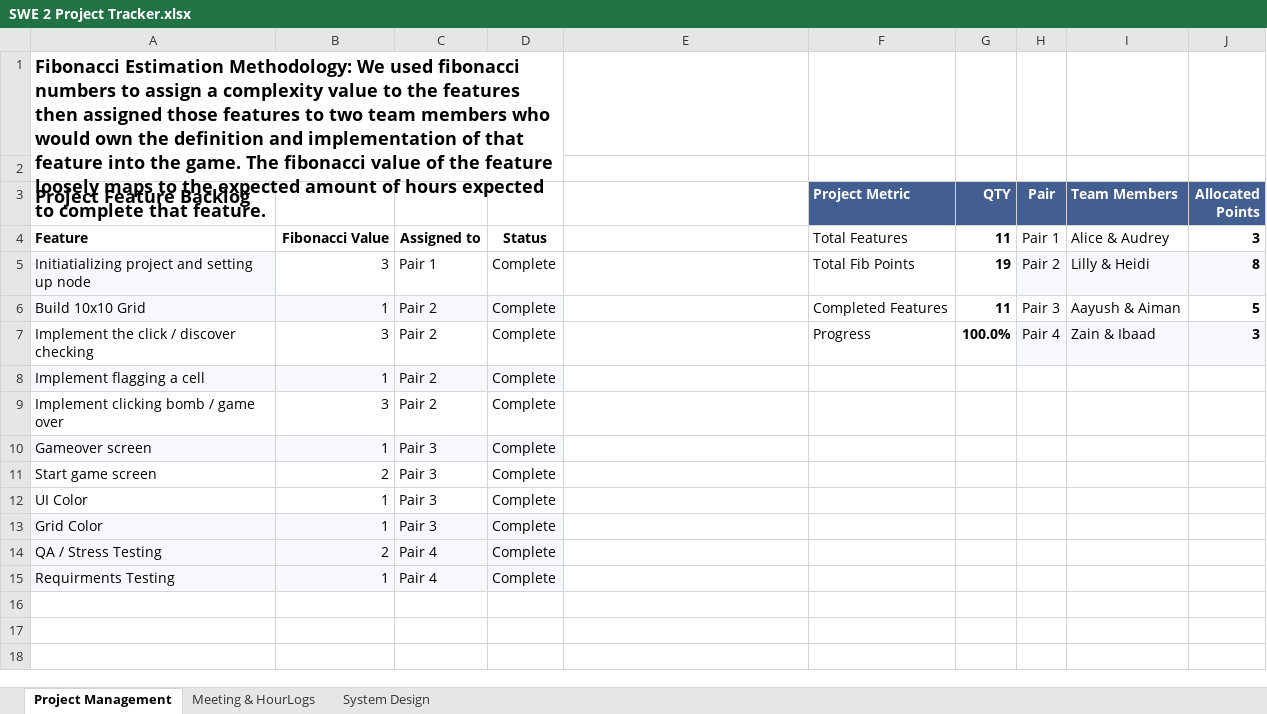
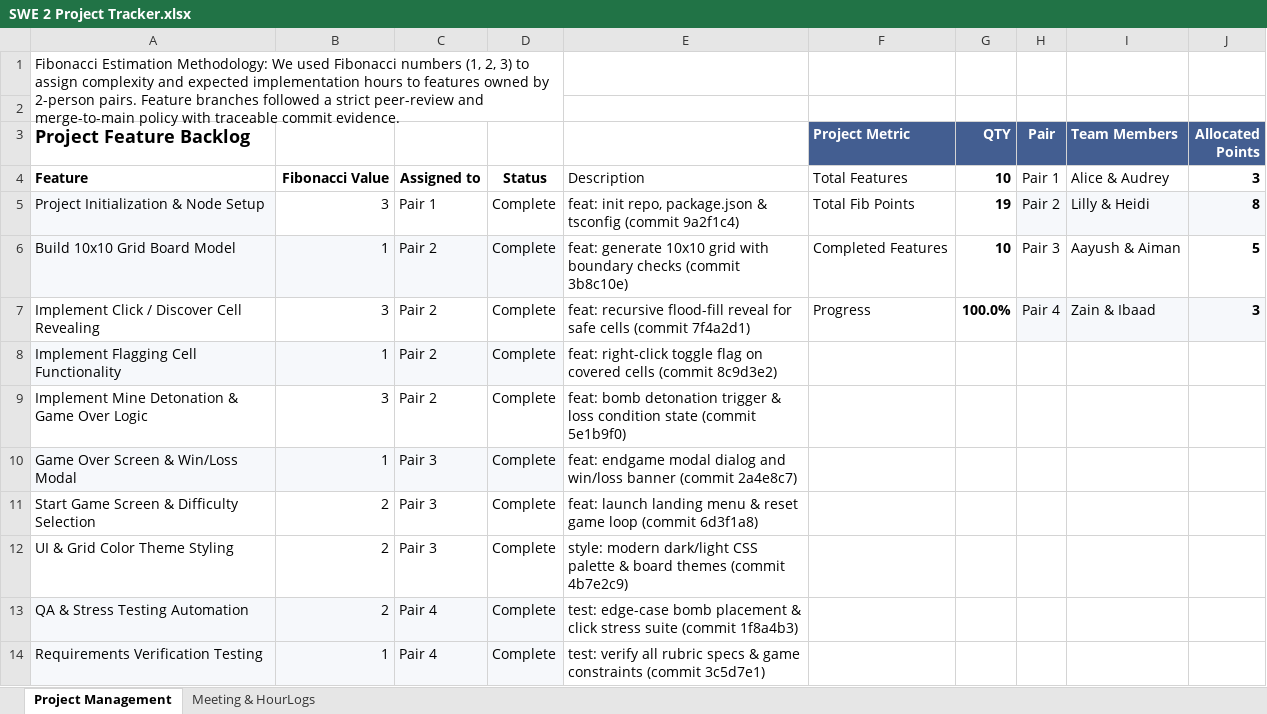
Before and after one commit to audreyfacer/EECS581-Project-1, an Excel workbook: Docs/SWE 2 Project Tracker.xlsx, sheet Project Management, drawn as a sheet; values as stored, in another font and other column widths than the file's, no borders; charts and pictures and table styles not drawn; removed rows and columns are numbered as before the commit, all else as after; the diff names each change by its address in the sheet, - before the commit and + after, or states it on an @@ line.

```diff
--- a/Docs/SWE 2 Project Tracker.xlsx (sheet Project Management)
+++ b/Docs/SWE 2 Project Tracker.xlsx (sheet Project Management)
-sheet tab: System Design
-A1 (Project Feature Backlog): …We used fibonacci numbers to assign a complexity value to the features then assigned those features to two team members who would own the definition and implementation of that feature into the game. The fibonacci value of the feature loosely maps to the expected amount of hours expected to complete that feature.
+A1 (Project Feature Backlog): …We used Fibonacci numbers (1, 2, 3) to assign complexity and expected implementation hours to features owned by 2-person pairs. Feature branches followed a strict peer-review and merge-to-main policy with traceable commit evidence.
-A1 bold: on
+A1 bold: off, text size: smaller
-E4: (empty)
+E4: Description
-G4 (QTY): 11
+G4 (QTY): 10
-A5 (Project Feature Backlog): Initiatializing project and setting up node
+A5 (Project Feature Backlog): Project Initialization & Node Setup
-E5: (empty)
+E5: feat: init repo, package.json & tsconfig (commit 9a2f1c4)
-A6 (Project Feature Backlog): Build 10x10 Grid
+A6 (Project Feature Backlog): Build 10x10 Grid Board Model
-E6: (empty)
+E6: feat: generate 10x10 grid with boundary checks (commit 3b8c10e)
-G6 (QTY): 11
+G6 (QTY): 10
-A7 (Project Feature Backlog): Implement the click / discover checking
+A7 (Project Feature Backlog): Implement Click / Discover Cell Revealing
-E7: (empty)
+E7: feat: recursive flood-fill reveal for safe cells (commit 7f4a2d1)
-A8 (Project Feature Backlog): Implement flagging a cell
+A8 (Project Feature Backlog): Implement Flagging Cell Functionality
-E8: (empty)
+E8: feat: right-click toggle flag on covered cells (commit 8c9d3e2)
-A9 (Project Feature Backlog): Implement clicking bomb / game over
+A9 (Project Feature Backlog): Implement Mine Detonation & Game Over Logic
-E9: (empty)
+E9: feat: bomb detonation trigger & loss condition state (commit 5e1b9f0)
-A10 (Project Feature Backlog): Gameover screen
+A10 (Project Feature Backlog): Game Over Screen & Win/Loss Modal
-E10: (empty)
+E10: feat: endgame modal dialog and win/loss banner (commit 2a4e8c7)
-A11 (Project Feature Backlog): Start game screen
+A11 (Project Feature Backlog): Start Game Screen & Difficulty Selection
-E11: (empty)
+E11: feat: launch landing menu & reset game loop (commit 6d3f1a8)
-row 12: UI Color | 1 | Pair 3 | Complete
-row 13: Grid Color | 1 | Pair 3 | Complete
+row 12: UI & Grid Color Theme Styling | 2 | Pair 3 | Complete | style: modern dark/light CSS palette & board themes (commit 4b7e2c9)
-A13 (Project Feature Backlog): QA / Stress Testing
+A13 (Project Feature Backlog): QA & Stress Testing Automation
-E13: (empty)
+E13: test: edge-case bomb placement & click stress suite (commit 1f8a4b3)
-A14 (Project Feature Backlog): Requirments Testing
+A14 (Project Feature Backlog): Requirements Verification Testing
-E14: (empty)
+E14: test: verify all rubric specs & game constraints (commit 3c5d7e1)
```
Also changed, not shown: sheet Meeting & HourLogs, formulas that keep their value, charts or pictures, 2 other files.
